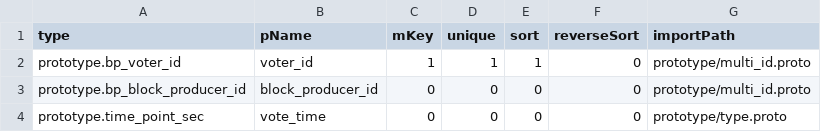
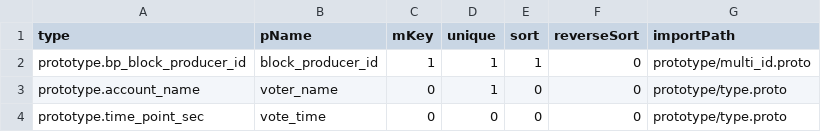
Before and after one commit to coschain/contentos-go, a CSV file: app/table/table-define/blockProducerVote.csv, drawn as a sheet; removed rows and columns are numbered as before the commit, all else as after; the diff names each change by its address in the sheet, - before the commit and + after, or states it on an @@ line.

Commit message:
1.format blockProducerVote.csv 2. delete deleteUnusedBp func

```diff
--- a/app/table/table-define/blockProducerVote.csv
+++ b/app/table/table-define/blockProducerVote.csv
-row 2: prototype.bp_voter_id | voter_id | 1 | 1 | 1 | 0 | prototype/multi_id.proto
-C2 (mKey): 0
+C2 (mKey): 1
-D2 (unique): 0
+D2 (unique): 1
-E2 (sort): 0
+E2 (sort): 1
+row 3: prototype.account_name | voter_name | 0 | 1 | 0 | 0 | prototype/type.proto
```
Also changed, not shown: 12 other files.
